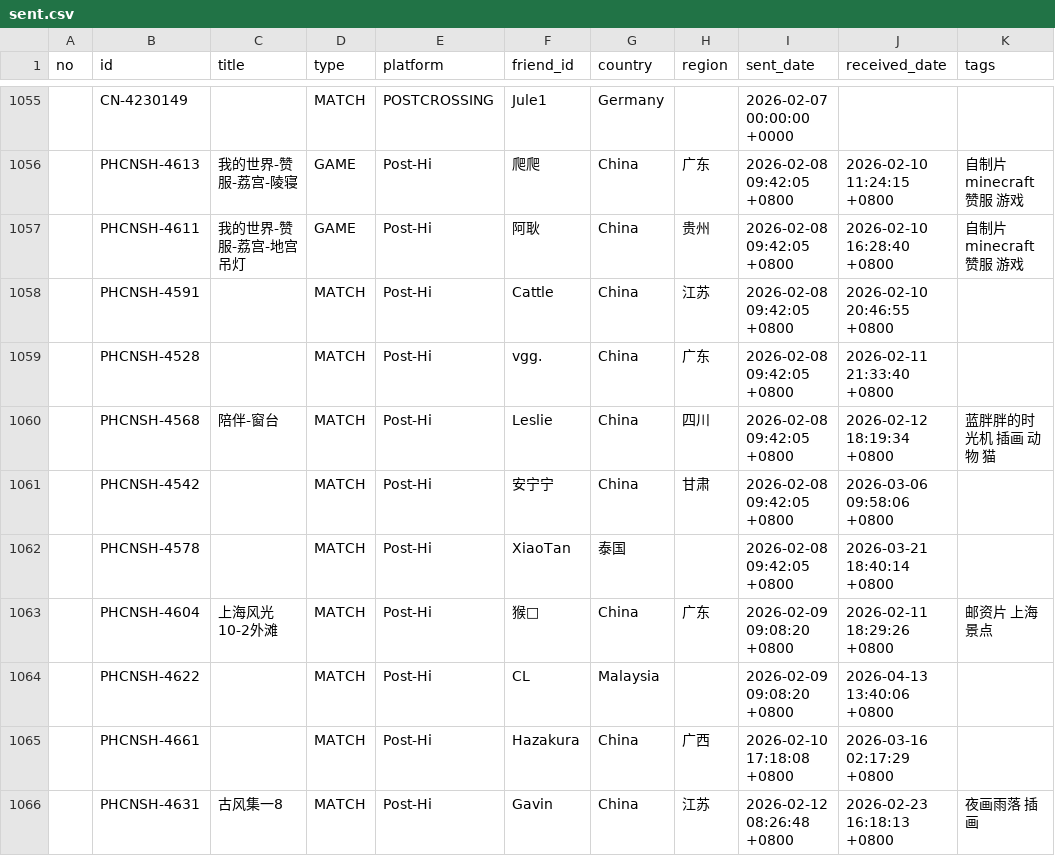
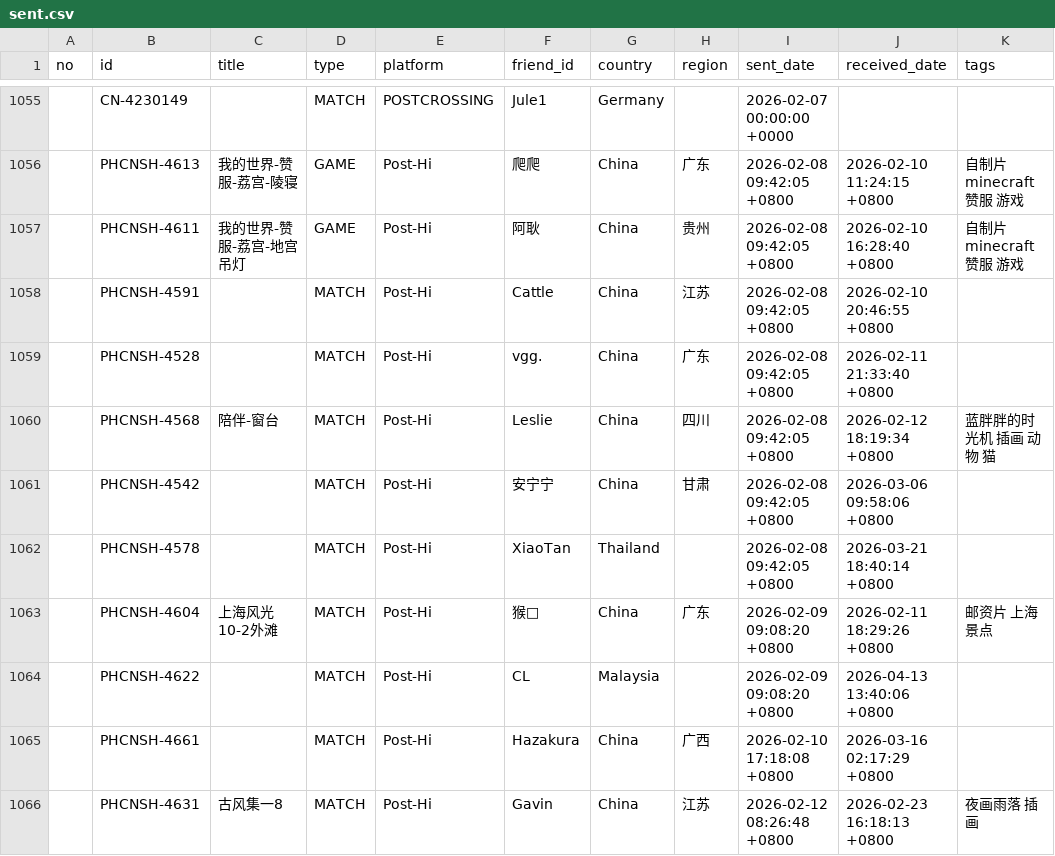
Before and after one commit to JiYouMCC/postcards, a CSV file: _data/sent.csv, drawn as a sheet; only a part is shown, gaps mark what is left out; the diff names each change by its address in the sheet, - before the commit and + after, or states it on an @@ line.

```diff
--- a/_data/sent.csv
+++ b/_data/sent.csv
-G1062 (country): 泰国
+G1062 (country): Thailand
```
